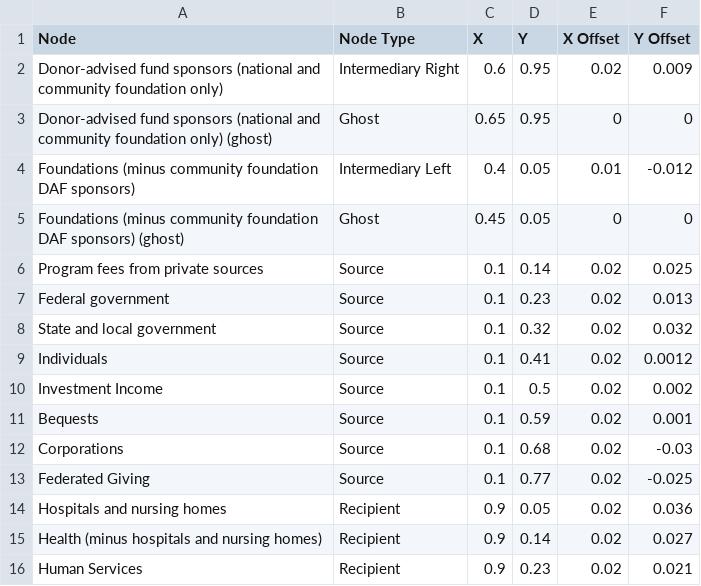
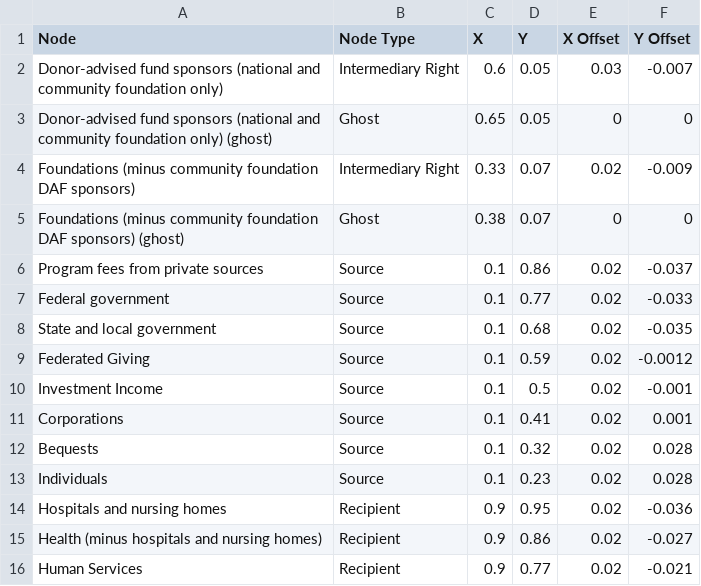
Before and after one commit to HFAwesomeCharts/MCNNonprofitEconomy, a CSV file: data/MCN_nonprofit_economy_revenue_nodes_2023.csv, drawn as a sheet; only a part is shown; the diff covers the shown part only.

```diff
--- a/data/MCN_nonprofit_economy_revenue_nodes_2023.csv
+++ b/data/MCN_nonprofit_economy_revenue_nodes_2023.csv
@@ -1,16 +1,16 @@
 Node,Node Type,X,Y,X Offset,Y Offset
-Donor-advised fund sponsors (national and community foundation only),Intermediary Right,0.6,0.95,0.02,0.009
-Donor-advised fund sponsors (national and community foundation only) (ghost),Ghost,0.65,0.95,0,0
-Foundations (minus community foundation DAF sponsors),Intermediary Left,0.4,0.05,0.01,-0.012
-Foundations (minus community foundation DAF sponsors) (ghost),Ghost,0.45,0.05,0,0
-Program fees from private sources,Source,0.1,0.14,0.02,0.025
-Federal government,Source,0.1,0.23,0.02,0.013
-State and local government,Source,0.1,0.32,0.02,0.032
-Individuals,Source,0.1,0.41,0.02,0.0012
-Investment Income,Source,0.1,0.5,0.02,0.002
-Bequests,Source,0.1,0.59,0.02,0.001
-Corporations,Source,0.1,0.68,0.02,-0.03
-Federated Giving,Source,0.1,0.77,0.02,-0.025
-Hospitals and nursing homes,Recipient,0.9,0.05,0.02,0.036
-Health (minus hospitals and nursing homes),Recipient,0.9,0.14,0.02,0.027
-Human Services,Recipient,0.9,0.23,0.02,0.021
+Donor-advised fund sponsors (national and community foundation only),Intermediary Right,0.6,0.05,0.03,-0.007
+Donor-advised fund sponsors (national and community foundation only) (ghost),Ghost,0.65,0.05,0,0
+Foundations (minus community foundation DAF sponsors),Intermediary Right,0.33,0.07,0.02,-0.009
+Foundations (minus community foundation DAF sponsors) (ghost),Ghost,0.38,0.07,0,0
+Program fees from private sources,Source,0.1,0.86,0.02,-0.037
+Federal government,Source,0.1,0.77,0.02,-0.033
+State and local government,Source,0.1,0.68,0.02,-0.035
+Federated Giving,Source,0.1,0.59,0.02,-0.0012
+Investment Income,Source,0.1,0.5,0.02,-0.001
+Corporations,Source,0.1,0.41,0.02,0.001
+Bequests,Source,0.1,0.32,0.02,0.028
+Individuals,Source,0.1,0.23,0.02,0.028
+Hospitals and nursing homes,Recipient,0.9,0.95,0.02,-0.036
+Health (minus hospitals and nursing homes),Recipient,0.9,0.86,0.02,-0.027
+Human Services,Recipient,0.9,0.77,0.02,-0.021
```
Also changed, not shown: 15 edited cells elsewhere in this file, 1 other file.
